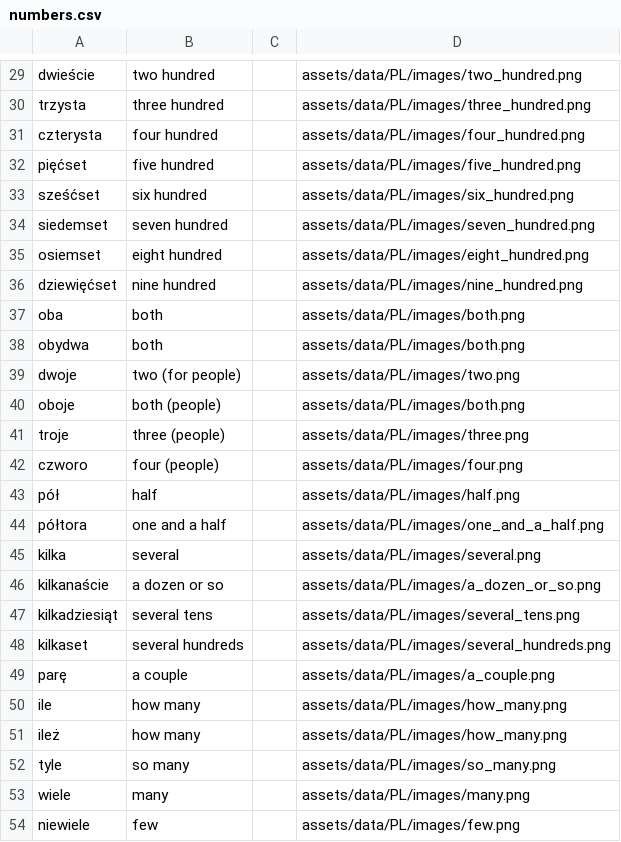
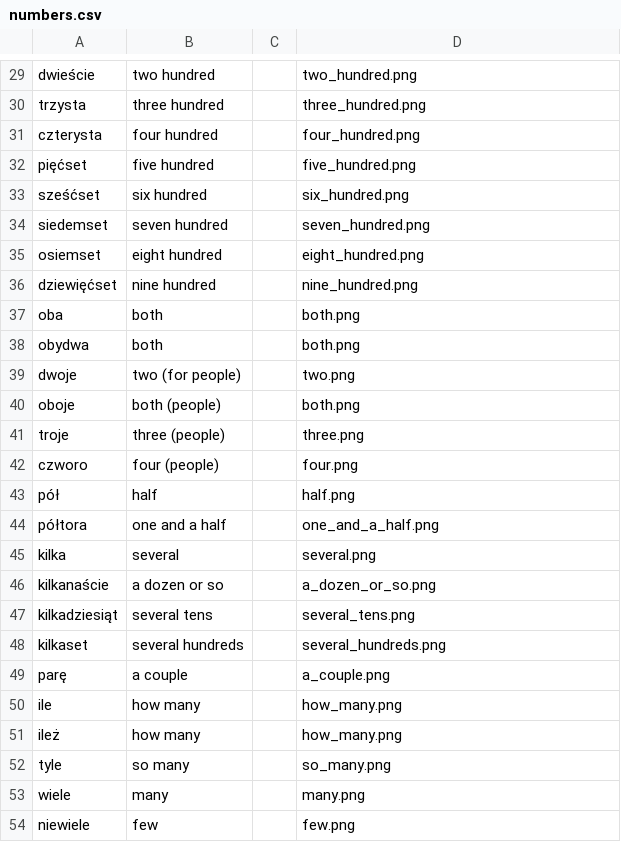
Before and after one commit to lyskouski/app-language, a CSV file: assets/data/PL/EN/data/numbers.csv, drawn as a sheet; only a part is shown, gaps mark what is left out; the diff covers the shown part only; the diff names each change by its address in the sheet, - before the commit and + after, or states it on an @@ line.

```diff
--- a/assets/data/PL/EN/data/numbers.csv
+++ b/assets/data/PL/EN/data/numbers.csv
-D29: assets/data/PL/images/two_hundred.png
+D29: two_hundred.png
-D30: assets/data/PL/images/three_hundred.png
+D30: three_hundred.png
-D31: assets/data/PL/images/four_hundred.png
+D31: four_hundred.png
-D32: assets/data/PL/images/five_hundred.png
+D32: five_hundred.png
-D33: assets/data/PL/images/six_hundred.png
+D33: six_hundred.png
-D34: assets/data/PL/images/seven_hundred.png
+D34: seven_hundred.png
-D35: assets/data/PL/images/eight_hundred.png
+D35: eight_hundred.png
-D36: assets/data/PL/images/nine_hundred.png
+D36: nine_hundred.png
-D37:D38: assets/data/PL/images/both.png
+D37:D38: both.png
-D39: assets/data/PL/images/two.png
+D39: two.png
-D40: assets/data/PL/images/both.png
+D40: both.png
-D41: assets/data/PL/images/three.png
+D41: three.png
-D42: assets/data/PL/images/four.png
+D42: four.png
-D43: assets/data/PL/images/half.png
+D43: half.png
-D44: assets/data/PL/images/one_and_a_half.png
+D44: one_and_a_half.png
-D45: assets/data/PL/images/several.png
+D45: several.png
-D46: assets/data/PL/images/a_dozen_or_so.png
+D46: a_dozen_or_so.png
-D47: assets/data/PL/images/several_tens.png
+D47: several_tens.png
-D48: assets/data/PL/images/several_hundreds.png
+D48: several_hundreds.png
-D49: assets/data/PL/images/a_couple.png
+D49: a_couple.png
-D50:D51: assets/data/PL/images/how_many.png
+D50:D51: how_many.png
-D52: assets/data/PL/images/so_many.png
+D52: so_many.png
-D53: assets/data/PL/images/many.png
+D53: many.png
-D54: assets/data/PL/images/few.png
+D54: few.png
```
Also changed, not shown: 28 edited cells elsewhere in this file, 2 other files.
